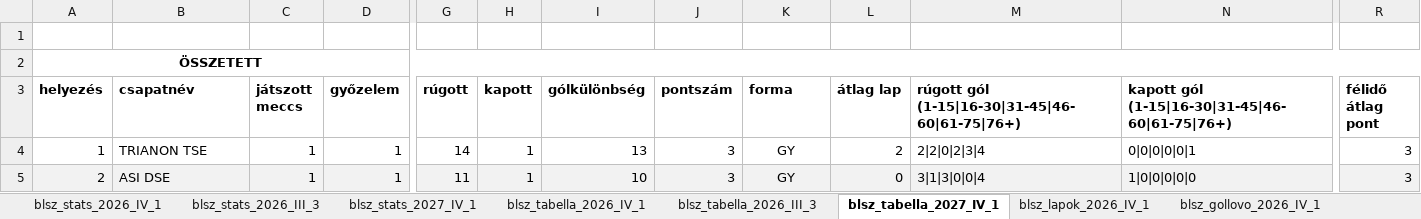
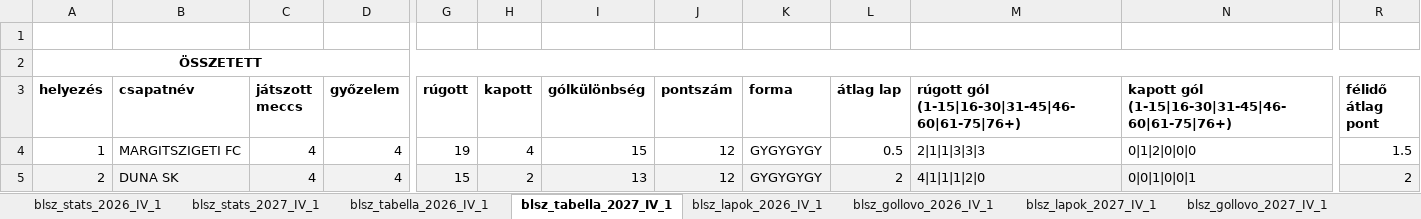
Before and after one commit to akinemazaki/blsz-stat, an Excel workbook: blsz_stat.xlsx, sheet blsz_tabella_2027_IV_1, drawn as a sheet; only a part is shown, gaps mark what is left out; values as stored, in another font and other column widths than the file's, no borders; the diff covers the shown part only; the diff names each change by its address in the sheet, - before the commit and + after, or states it on an @@ line.

```diff
--- a/blsz_stat.xlsx (sheet blsz_tabella_2027_IV_1)
+++ b/blsz_stat.xlsx (sheet blsz_tabella_2027_IV_1)
-sheet tab: blsz_stats_2026_III_3
-sheet tab: blsz_tabella_2026_III_3
-B4 (csapatnév): TRIANON TSE
+B4 (csapatnév): MARGITSZIGETI FC
-C4:C5 (játszott meccs): 1
+C4:C5 (játszott meccs): 4
-D4:D5 (győzelem): 1
+D4:D5 (győzelem): 4
-G4 (rúgott): 14
+G4 (rúgott): 19
-H4 (kapott): 1
+H4 (kapott): 4
-I4 (gólkülönbség): 13
+I4 (gólkülönbség): 15
-J4:J5 (pontszám): 3
+J4:J5 (pontszám): 12
-K4:K5 (forma): GY
+K4:K5 (forma): GYGYGYGY
-L4 (átlag lap): 2
+L4 (átlag lap): 0.5
-M4: 2|2|0|2|3|4
+M4: 2|1|1|3|3|3
-N4: 0|0|0|0|0|1
+N4: 0|1|2|0|0|0
-R4 (félidő átlag pont): 3
+R4 (félidő átlag pont): 1.5
-B5 (csapatnév): ASI DSE
+B5 (csapatnév): DUNA SK
-G5 (rúgott): 11
+G5 (rúgott): 15
-H5 (kapott): 1
+H5 (kapott): 2
-I5 (gólkülönbség): 10
+I5 (gólkülönbség): 13
-L5 (átlag lap): 0
+L5 (átlag lap): 2
-M5: 3|1|3|0|0|4
+M5: 4|1|1|1|2|0
-N5: 1|0|0|0|0|0
+N5: 0|0|1|0|0|1
-R5 (félidő átlag pont): 3
+R5 (félidő átlag pont): 2
```
Also changed, not shown: 26 added rows, 14 removed rows and 66 edited cells elsewhere in this sheet, sheet blsz_stats_2027_IV_1, sheet blsz_lapok_2026_IV_1, sheet blsz_stats_2026_IV_1, sheet blsz_gollovo_2026_IV_1, sheet blsz_lapok_2027_IV_1, sheet blsz_gollovo_2027_IV_1, 1 more sheet, other sheet tabs, hidden cells.
